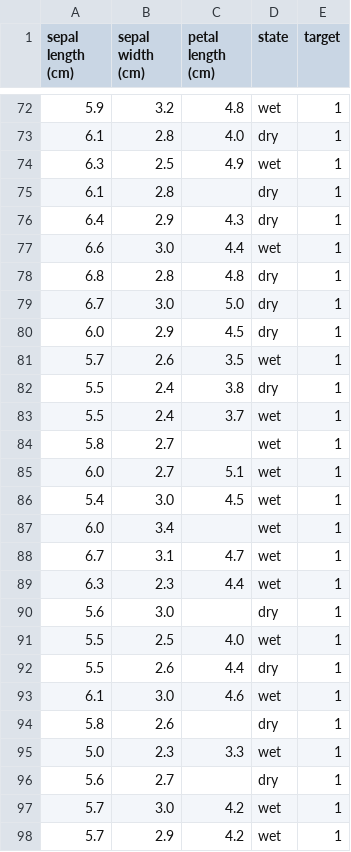
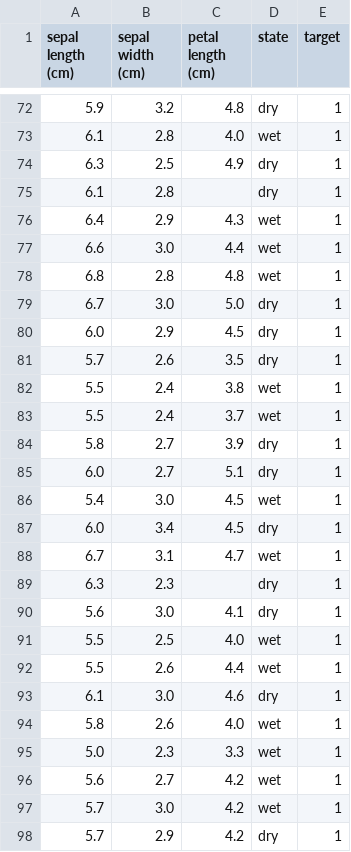
Before and after one commit to JoepBeurskens/Datacademy_Demo, a CSV file: Modules/M4_ML/answers/C1.csv, drawn as a sheet; only a part is shown, gaps mark what is left out; the diff covers the shown part only.

```diff
--- a/Modules/M4_ML/answers/C1.csv
+++ b/Modules/M4_ML/answers/C1.csv
@@ -72,27 +72,27 @@ sepal length (cm);sepal width (cm);petal length (cm);state;target
-5.9;3.2;4.8;wet;1
-6.1;2.8;4.0;dry;1
-6.3;2.5;4.9;wet;1
+5.9;3.2;4.8;dry;1
+6.1;2.8;4.0;wet;1
+6.3;2.5;4.9;dry;1
 6.1;2.8;;dry;1
-6.4;2.9;4.3;dry;1
+6.4;2.9;4.3;wet;1
 6.6;3.0;4.4;wet;1
-6.8;2.8;4.8;dry;1
+6.8;2.8;4.8;wet;1
 6.7;3.0;5.0;dry;1
 6.0;2.9;4.5;dry;1
-5.7;2.6;3.5;wet;1
-5.5;2.4;3.8;dry;1
+5.7;2.6;3.5;dry;1
+5.5;2.4;3.8;wet;1
 5.5;2.4;3.7;wet;1
-5.8;2.7;;wet;1
-6.0;2.7;5.1;wet;1
+5.8;2.7;3.9;dry;1
+6.0;2.7;5.1;dry;1
 5.4;3.0;4.5;wet;1
-6.0;3.4;;wet;1
+6.0;3.4;4.5;dry;1
 6.7;3.1;4.7;wet;1
-6.3;2.3;4.4;wet;1
-5.6;3.0;;dry;1
+6.3;2.3;;dry;1
+5.6;3.0;4.1;dry;1
 5.5;2.5;4.0;wet;1
-5.5;2.6;4.4;dry;1
-6.1;3.0;4.6;wet;1
-5.8;2.6;;dry;1
+5.5;2.6;4.4;wet;1
+6.1;3.0;4.6;dry;1
+5.8;2.6;4.0;wet;1
 5.0;2.3;3.3;wet;1
-5.6;2.7;;dry;1
+5.6;2.7;4.2;wet;1
 5.7;3.0;4.2;wet;1
-5.7;2.9;4.2;wet;1
+5.7;2.9;4.2;dry;1
```
Also changed, not shown: 2 moved rows and 74 edited cells elsewhere in this file, Modules/M4_ML/answers/B2-3.csv, Modules/M4_ML/answers/B4-1.csv, 1 other file.
